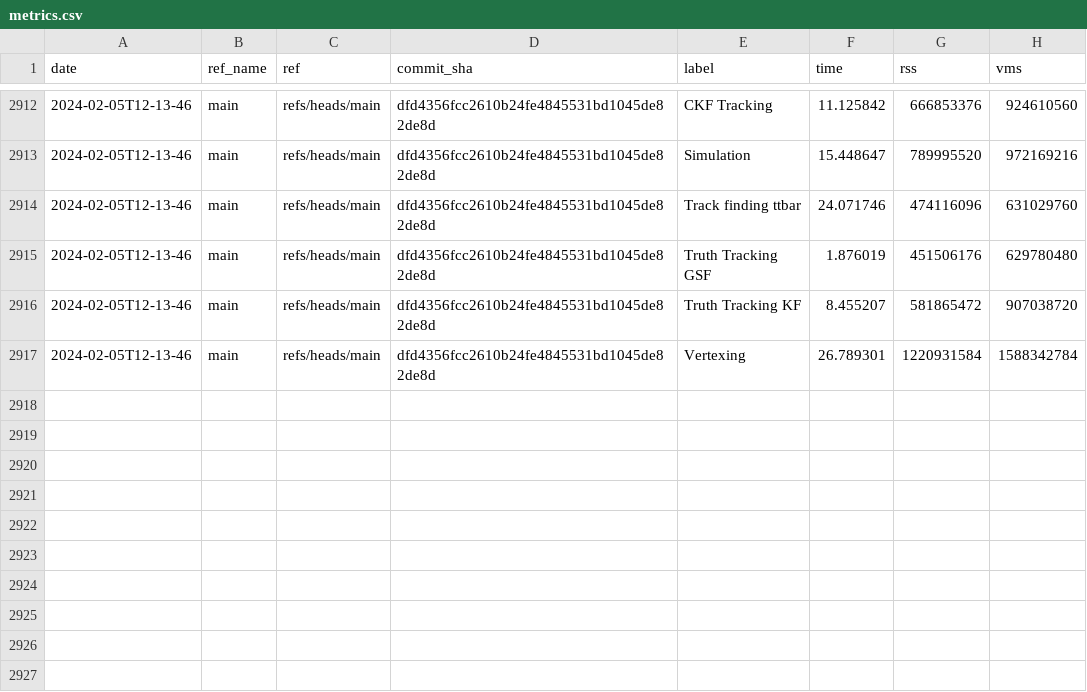
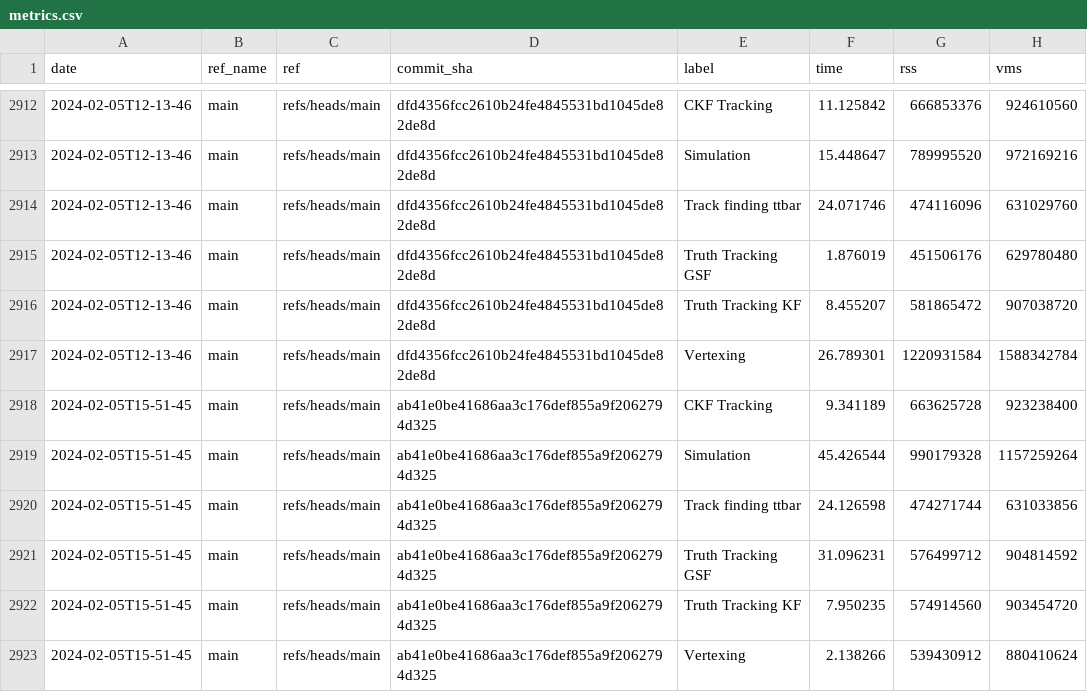
Before and after one commit to acts-project/runtime_metrics, a CSV file: metrics.csv, drawn as a sheet; only a part is shown, gaps mark what is left out.

```diff
--- a/metrics.csv
+++ b/metrics.csv
@@ -2917 +2917,7 @@ date,ref_name,ref,commit_sha,label,time,rss,vms
 2024-02-05T12-13-46,main,refs/heads/main,dfd4356fcc2610b24fe4845531bd1045de82de8d,Vertexing,26.789301,1220931584,1588342784
+2024-02-05T15-51-45,main,refs/heads/main,ab41e0be41686aa3c176def855a9f2062794d325,CKF Tracking,9.341189,663625728,923238400
+2024-02-05T15-51-45,main,refs/heads/main,ab41e0be41686aa3c176def855a9f2062794d325,Simulation,45.426544,990179328,1157259264
+2024-02-05T15-51-45,main,refs/heads/main,ab41e0be41686aa3c176def855a9f2062794d325,Track finding ttbar,24.126598,474271744,631033856
+2024-02-05T15-51-45,main,refs/heads/main,ab41e0be41686aa3c176def855a9f2062794d325,Truth Tracking GSF,31.096231,576499712,904814592
+2024-02-05T15-51-45,main,refs/heads/main,ab41e0be41686aa3c176def855a9f2062794d325,Truth Tracking KF,7.950235,574914560,903454720
+2024-02-05T15-51-45,main,refs/heads/main,ab41e0be41686aa3c176def855a9f2062794d325,Vertexing,2.138266,539430912,880410624
```
